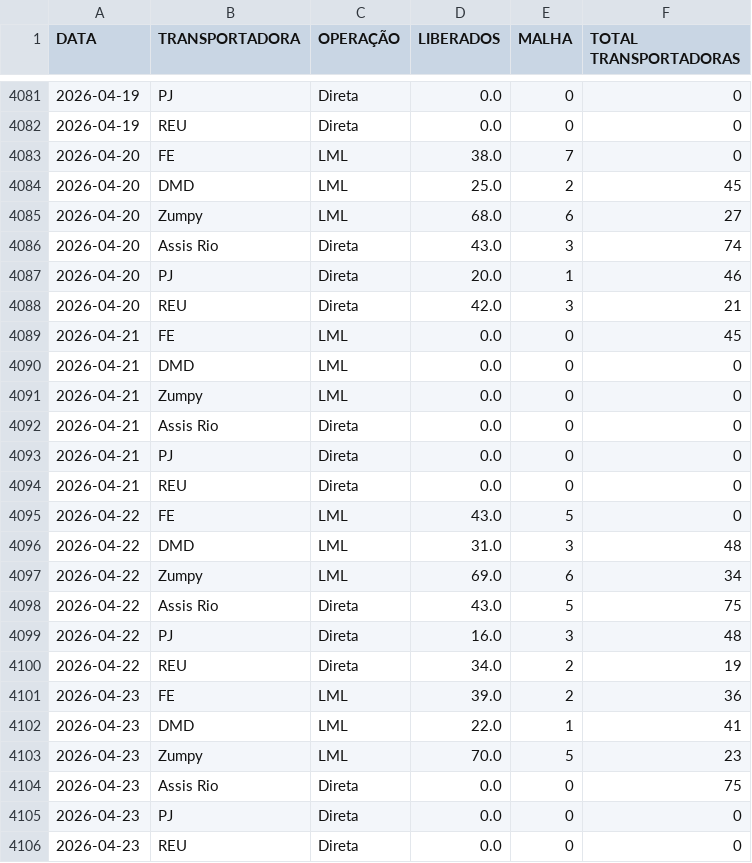
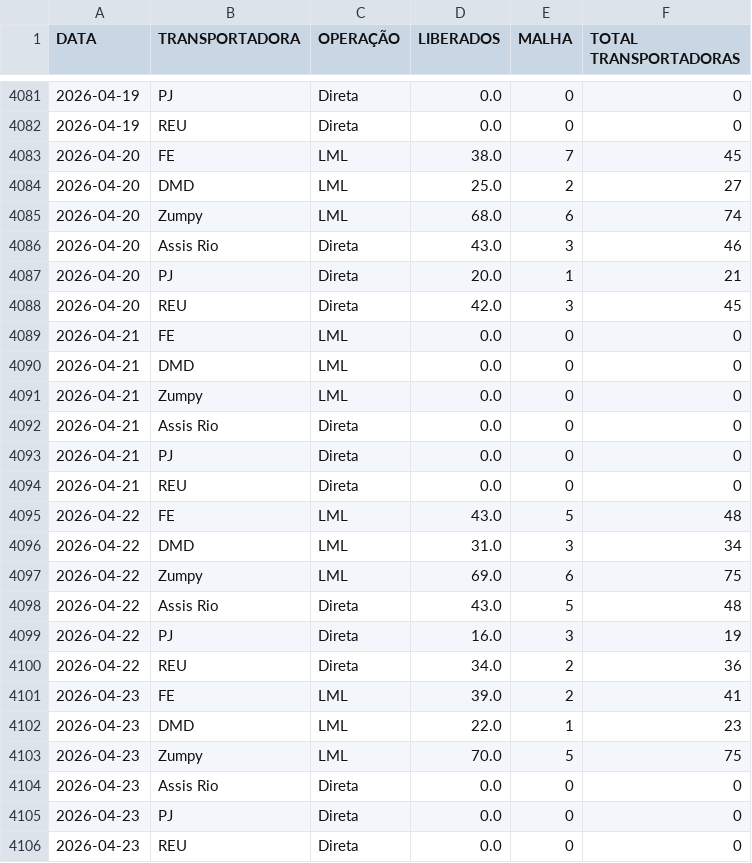
Before and after one commit to notyalcc/Dashboard_unificado, a CSV file: dados_logistica.csv, drawn as a sheet; only a part is shown, gaps mark what is left out; the diff covers the shown part only.

```diff
--- a/dados_logistica.csv
+++ b/dados_logistica.csv
@@ -4082,9 +4082,9 @@ DATA,TRANSPORTADORA,OPERAÇÃO,LIBERADOS,MALHA,TOTAL TRANSPORTADORAS
 2026-04-19,REU,Direta,0.0,0,0
-2026-04-20,FE,LML,38.0,7,0
-2026-04-20,DMD,LML,25.0,2,45
-2026-04-20,Zumpy,LML,68.0,6,27
-2026-04-20,Assis Rio,Direta,43.0,3,74
-2026-04-20,PJ,Direta,20.0,1,46
-2026-04-20,REU,Direta,42.0,3,21
-2026-04-21,FE,LML,0.0,0,45
+2026-04-20,FE,LML,38.0,7,45
+2026-04-20,DMD,LML,25.0,2,27
+2026-04-20,Zumpy,LML,68.0,6,74
+2026-04-20,Assis Rio,Direta,43.0,3,46
+2026-04-20,PJ,Direta,20.0,1,21
+2026-04-20,REU,Direta,42.0,3,45
+2026-04-21,FE,LML,0.0,0,0
 2026-04-21,DMD,LML,0.0,0,0
@@ -4094,12 +4094,12 @@ DATA,TRANSPORTADORA,OPERAÇÃO,LIBERADOS,MALHA,TOTAL TRANSPORTADORAS
 2026-04-21,REU,Direta,0.0,0,0
-2026-04-22,FE,LML,43.0,5,0
-2026-04-22,DMD,LML,31.0,3,48
-2026-04-22,Zumpy,LML,69.0,6,34
-2026-04-22,Assis Rio,Direta,43.0,5,75
-2026-04-22,PJ,Direta,16.0,3,48
-2026-04-22,REU,Direta,34.0,2,19
-2026-04-23,FE,LML,39.0,2,36
-2026-04-23,DMD,LML,22.0,1,41
-2026-04-23,Zumpy,LML,70.0,5,23
-2026-04-23,Assis Rio,Direta,0.0,0,75
+2026-04-22,FE,LML,43.0,5,48
+2026-04-22,DMD,LML,31.0,3,34
+2026-04-22,Zumpy,LML,69.0,6,75
+2026-04-22,Assis Rio,Direta,43.0,5,48
+2026-04-22,PJ,Direta,16.0,3,19
+2026-04-22,REU,Direta,34.0,2,36
+2026-04-23,FE,LML,39.0,2,41
+2026-04-23,DMD,LML,22.0,1,23
+2026-04-23,Zumpy,LML,70.0,5,75
+2026-04-23,Assis Rio,Direta,0.0,0,0
 2026-04-23,PJ,Direta,0.0,0,0
```
Also changed, not shown: 19 edited cells elsewhere in this file.
